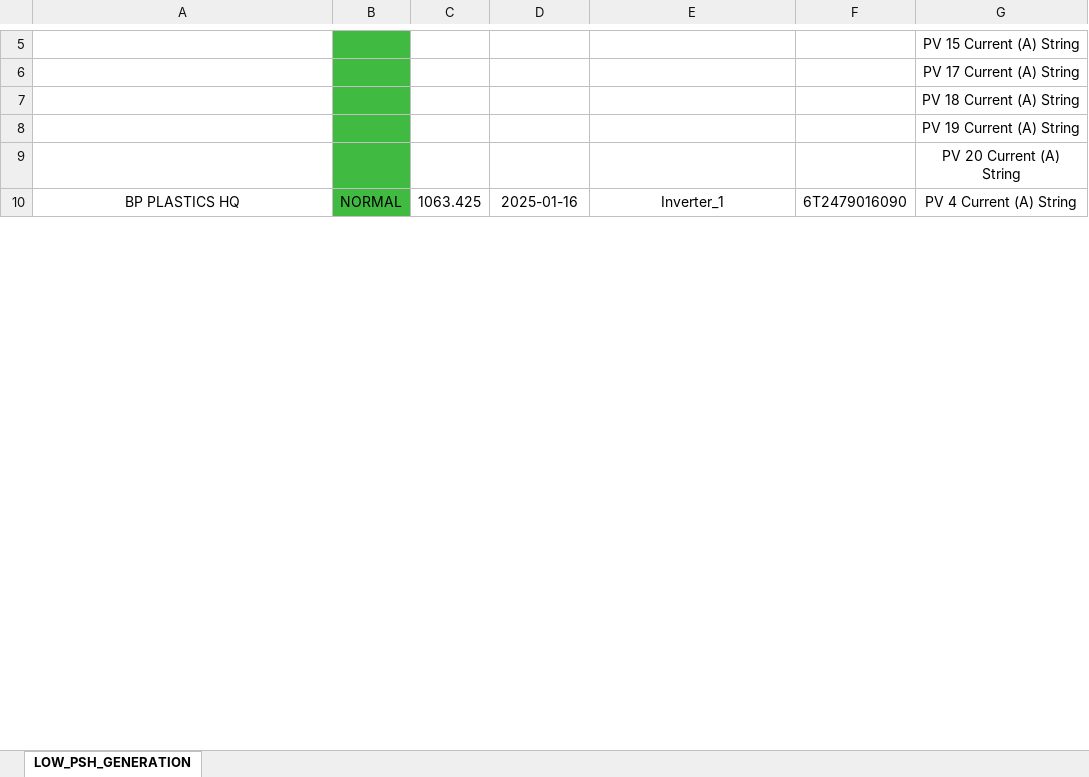
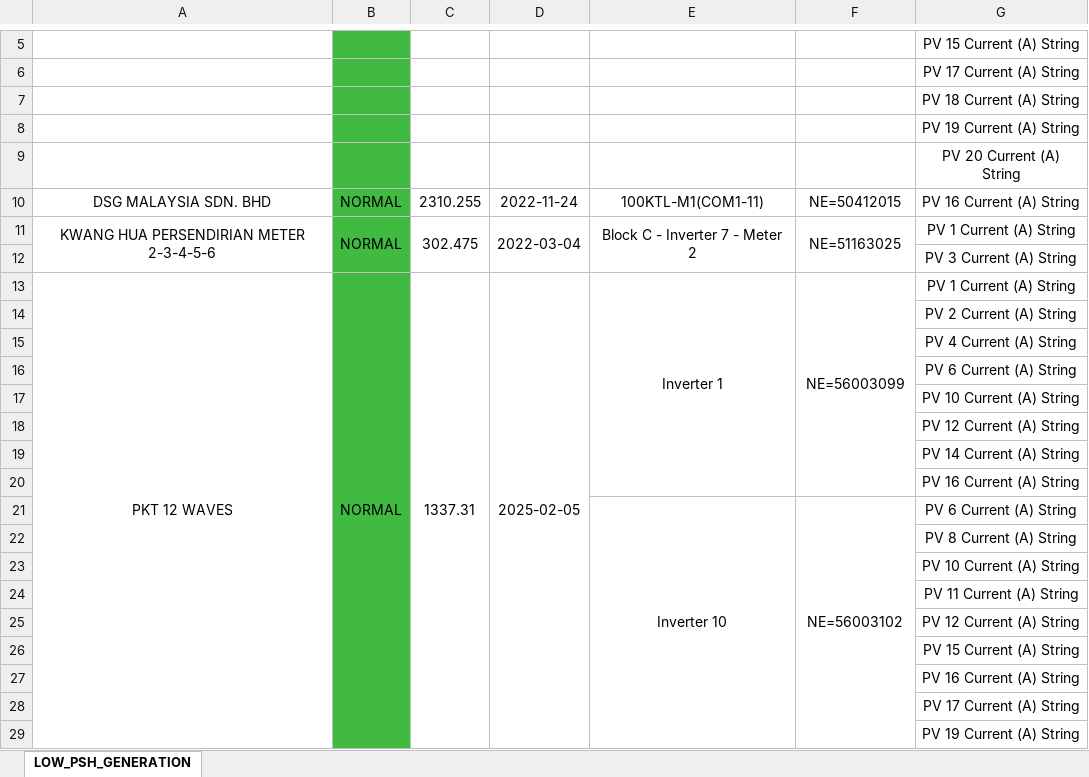
Before and after one commit to haziqmorsim/tera-spms, an Excel workbook: reports/excel/overall/low_psh_generation_report_19-05-2026.xlsx, sheet LOW_PSH_GENERATION, drawn as a sheet; only a part is shown, gaps mark what is left out; values as stored, in another font and other column widths than the file's, no borders; removed rows and columns are numbered as before the commit, all else as after; the diff covers the shown part only; the diff names each change by its address in the sheet, - before the commit and + after, or states it on an @@ line.

```diff
--- a/reports/excel/overall/low_psh_generation_report_19-05-2026.xlsx (sheet LOW_PSH_GENERATION)
+++ b/reports/excel/overall/low_psh_generation_report_19-05-2026.xlsx (sheet LOW_PSH_GENERATION)
-row 10: BP PLASTICS HQ | NORMAL | 1063.425 | 2025-01-16 | Inverter_1 | 6T2479016090 | PV 4 Current (A) String
+row 10: DSG MALAYSIA SDN. BHD | NORMAL | 2310.255 | 2022-11-24 | 100KTL-M1(COM1-11) | NE=50412015 | PV 16 Current (A) String
+row 11: KWANG HUA PERSENDIRIAN METER 2-3-4-5-6 | NORMAL | 302.475 | 2022-03-04 | Block C - Inverter 7 - Meter 2 | NE=51163025 | PV 1 Current (A) String
@@ row 30 moved to row 12: PV 3 Current (A) String @@
+row 13: PKT 12 WAVES | NORMAL | 1337.31 | 2025-02-05 | Inverter 1 | NE=56003099 | PV 1 Current (A) String
+row 14:  |  |  |  |  |  | PV 2 Current (A) String
+row 15:  |  |  |  |  |  | PV 4 Current (A) String
+row 16:  |  |  |  |  |  | PV 6 Current (A) String
+row 17:  |  |  |  |  |  | PV 10 Current (A) String
+row 18:  |  |  |  |  |  | PV 12 Current (A) String
+row 19:  |  |  |  |  |  | PV 14 Current (A) String
+row 20:  |  |  |  |  |  | PV 16 Current (A) String
+row 21:  |  |  |  | Inverter 10 | NE=56003102 | PV 6 Current (A) String
+row 22:  |  |  |  |  |  | PV 8 Current (A) String
+row 23:  |  |  |  |  |  | PV 10 Current (A) String
@@ row 171 moved to row 24: PV 11 Current (A) String @@
+row 25:  |  |  |  |  |  | PV 12 Current (A) String
@@ row 19 moved to row 26: PV 15 Current (A) String @@
+row 27:  |  |  |  |  |  | PV 16 Current (A) String
@@ row 20 moved to row 28: PV 17 Current (A) String @@
@@ row 177 moved to row 29: PV 19 Current (A) String @@
```
Also changed, not shown: 54 added rows, 10 removed rows and 14 edited cells elsewhere in this sheet, 11 other files.
